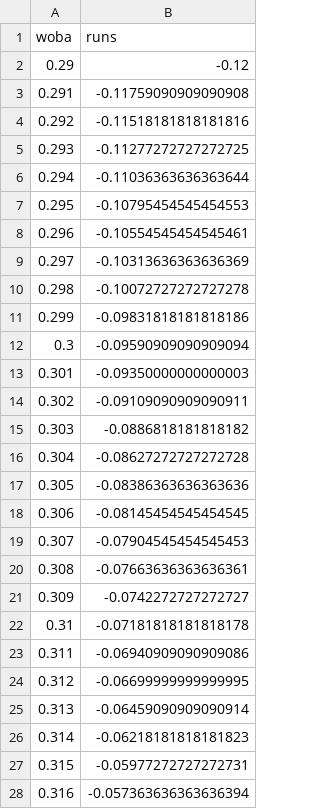
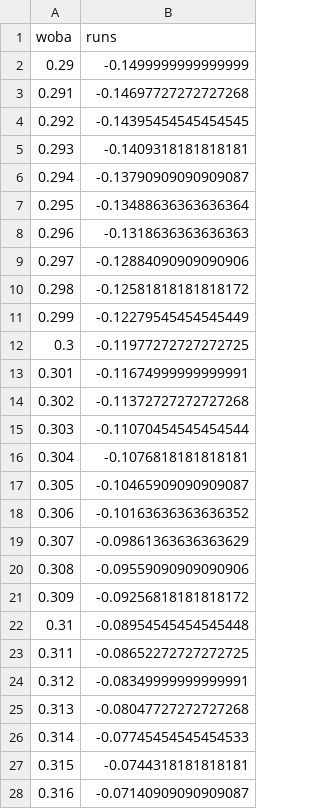
Before and after one commit to jefnic23/zell_baseball, a CSV file: app/data/woba.csv, drawn as a sheet; only a part is shown; the diff covers the shown part only.

```diff
--- a/app/data/woba.csv
+++ b/app/data/woba.csv
@@ -1,28 +1,28 @@
 woba,runs
-0.29,-0.12
-0.291,-0.11759090909090908
-0.292,-0.11518181818181816
-0.293,-0.11277272727272725
-0.294,-0.11036363636363644
-0.295,-0.10795454545454553
-0.296,-0.10554545454545461
-0.297,-0.10313636363636369
-0.298,-0.10072727272727278
-0.299,-0.09831818181818186
-0.3,-0.09590909090909094
-0.301,-0.09350000000000003
-0.302,-0.09109090909090911
-0.303,-0.0886818181818182
-0.304,-0.08627272727272728
-0.305,-0.08386363636363636
-0.306,-0.08145454545454545
-0.307,-0.07904545454545453
-0.308,-0.07663636363636361
-0.309,-0.0742272727272727
-0.31,-0.07181818181818178
-0.311,-0.06940909090909086
-0.312,-0.06699999999999995
-0.313,-0.06459090909090914
-0.314,-0.06218181818181823
-0.315,-0.05977272727272731
-0.316,-0.057363636363636394
+0.29,-0.1499999999999999
+0.291,-0.14697727272727268
+0.292,-0.14395454545454545
+0.293,-0.1409318181818181
+0.294,-0.13790909090909087
+0.295,-0.13488636363636364
+0.296,-0.1318636363636363
+0.297,-0.12884090909090906
+0.298,-0.12581818181818172
+0.299,-0.12279545454545449
+0.3,-0.11977272727272725
+0.301,-0.11674999999999991
+0.302,-0.11372727272727268
+0.303,-0.11070454545454544
+0.304,-0.1076818181818181
+0.305,-0.10465909090909087
+0.306,-0.10163636363636352
+0.307,-0.09861363636363629
+0.308,-0.09559090909090906
+0.309,-0.09256818181818172
+0.31,-0.08954545454545448
+0.311,-0.08652272727272725
+0.312,-0.08349999999999991
+0.313,-0.08047727272727268
+0.314,-0.07745454545454533
+0.315,-0.0744318181818181
+0.316,-0.07140909090909087
```
Also changed, not shown: 84 edited cells elsewhere in this file, app/data/bullpens.csv, 3 other files.
